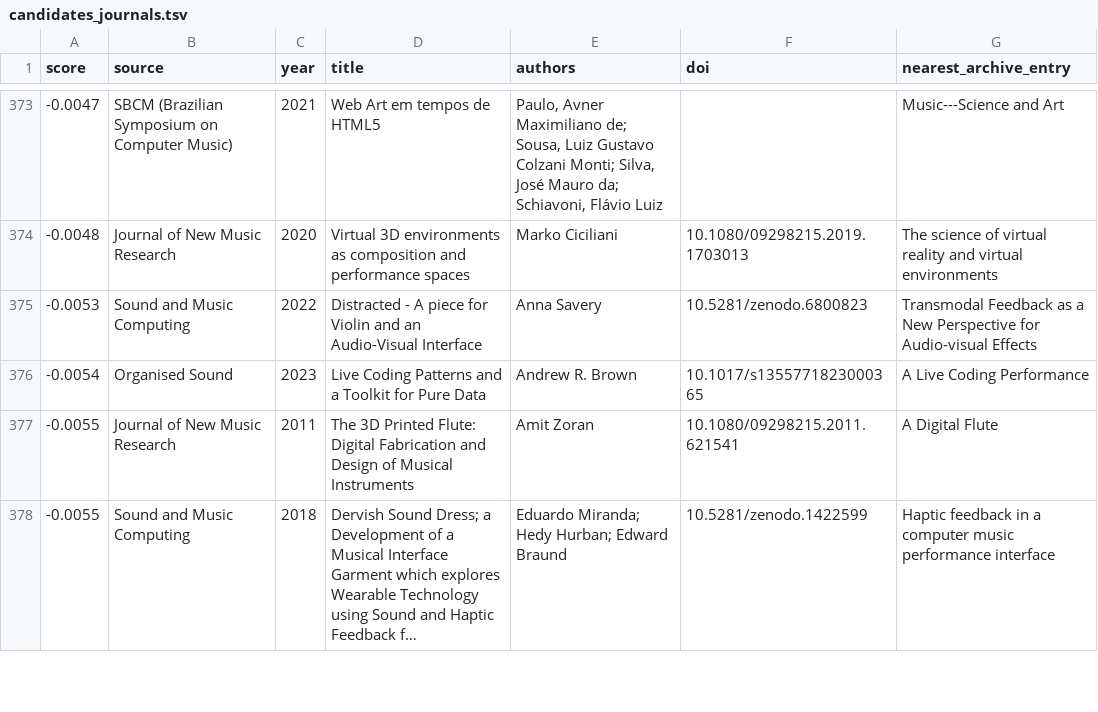
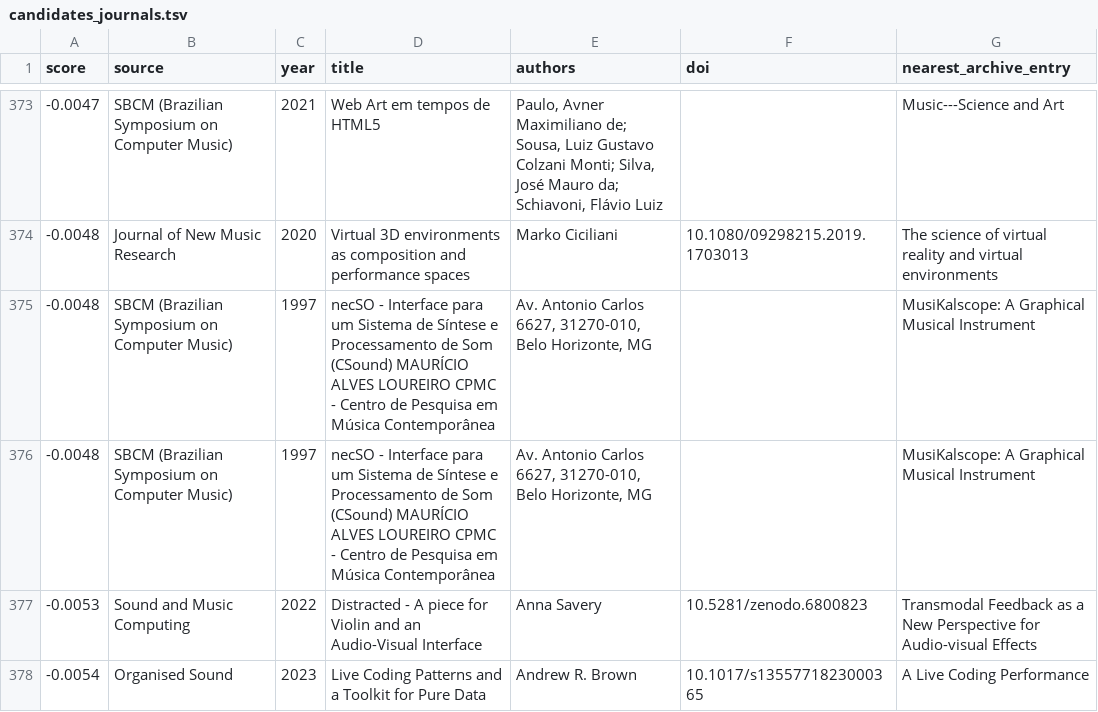
Before and after one commit to alexarje/off-nime, a TSV file: analysis/output/candidates_journals.tsv, drawn as a sheet; only a part is shown, gaps mark what is left out; the shorter side is filled out with more unchanged rows; long unchanged cells end in …; the diff names each change by its address in the sheet, - before the commit and + after, or states it on an @@ line.

```diff
--- a/analysis/output/candidates_journals.tsv
+++ b/analysis/output/candidates_journals.tsv
+row 375: -0.0048 | SBCM (Brazilian Symposium on Computer Music) | 1997 | necSO - Interface para um Sistema de Síntese e Processamento de Som (CSound) MAURÍCIO ALVES LOUREIRO CPMC - Centro de Pesquisa em Música Contemporânea | Av. Antonio Carlos 6627, 31270-010, Belo Horizonte, MG |  | MusiKalscope: A Graphical Musical Instrument
+row 376: -0.0048 | SBCM (Brazilian Symposium on Computer Music) | 1997 | necSO - Interface para um Sistema de Síntese e Processamento de Som (CSound) MAURÍCIO ALVES LOUREIRO CPMC - Centro de Pesquisa em Música Contemporânea | Av. Antonio Carlos 6627, 31270-010, Belo Horizonte, MG |  | MusiKalscope: A Graphical Musical Instrument
```
Also changed, not shown: analysis/output/borderline.tsv, analysis/output/candidates_snowball.tsv, 34 other files.
